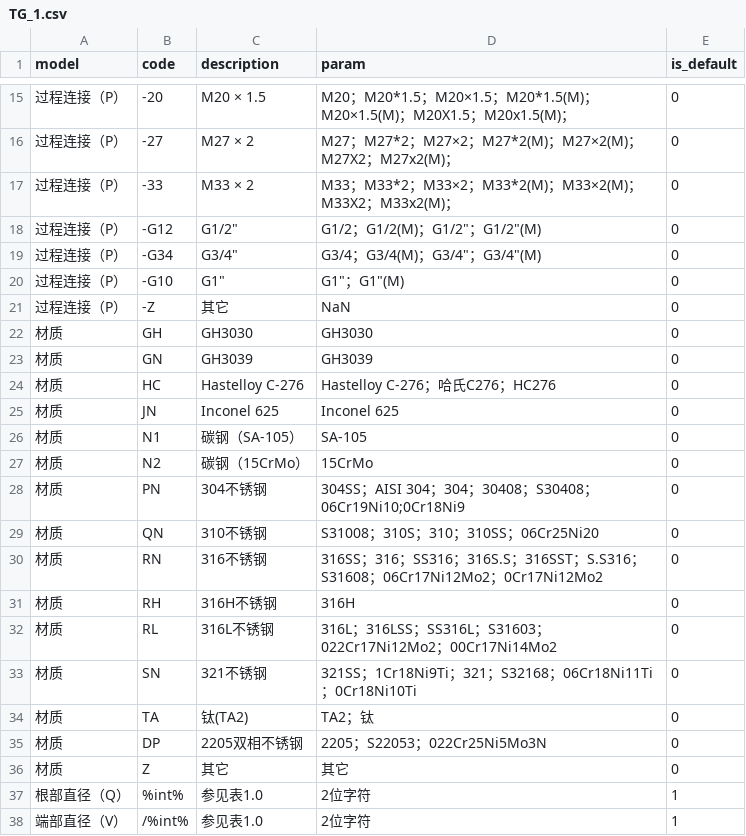
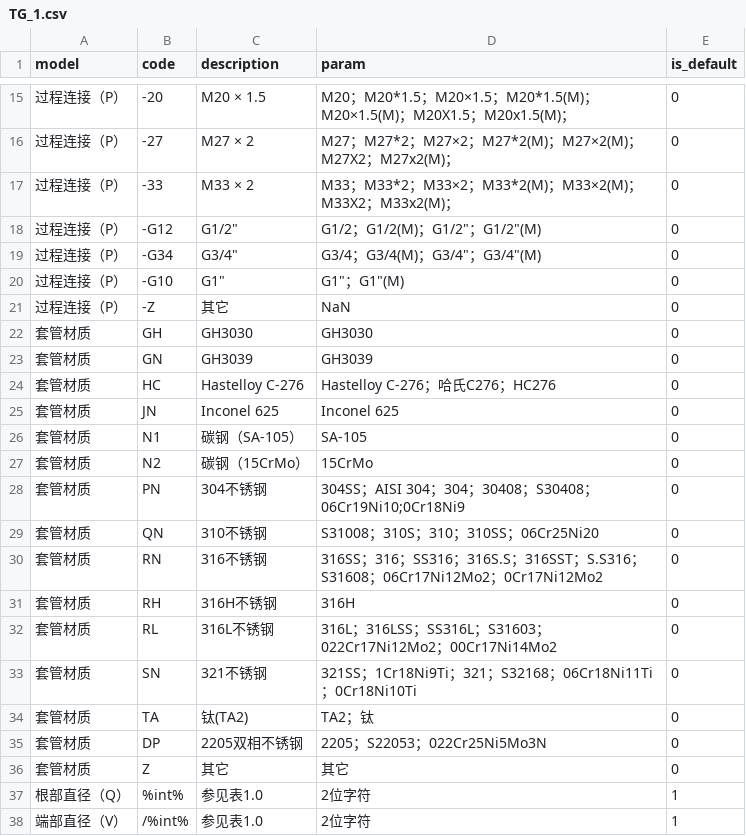
Before and after one commit to FiresJoeng/sensor_seg, a CSV file: libs/standard/tg/TG_1.csv, drawn as a sheet; only a part is shown, gaps mark what is left out; the diff names each change by its address in the sheet, - before the commit and + after, or states it on an @@ line.

```diff
--- a/libs/standard/tg/TG_1.csv
+++ b/libs/standard/tg/TG_1.csv
-A22:A36 (model): 材质
+A22:A36 (model): 套管材质
```
Also changed, not shown: libs/standard/sensor/HR.csv, libs/standard/tg/TG_2.csv, 6 other files.
